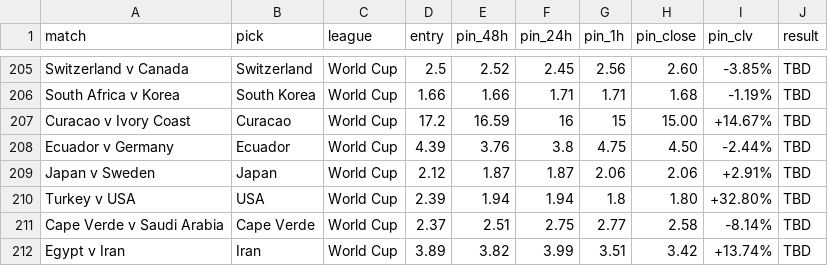
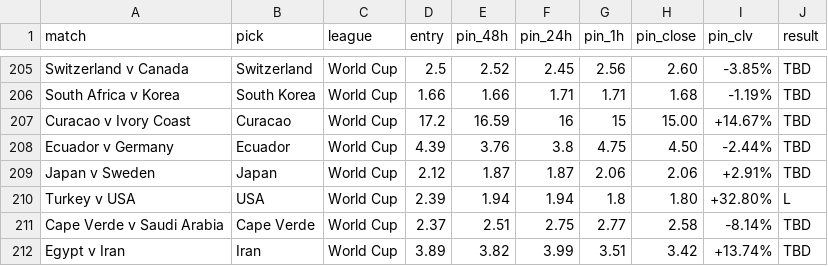
Before and after one commit to Rodzzinho/gamebreaker-clv-proof, a CSV file: pinnacle_clv_drift.csv, drawn as a sheet; only a part is shown, gaps mark what is left out.

Commit message:
Update Turkey v USA result: L (3-2)

```diff
--- a/pinnacle_clv_drift.csv
+++ b/pinnacle_clv_drift.csv
@@ -209,3 +209,3 @@ Ecuador v Germany,Ecuador,World Cup,4.39,3.76,3.8,4.75,4.50,-2.44%,TBD
 Japan v Sweden,Japan,World Cup,2.12,1.87,1.87,2.06,2.06,+2.91%,TBD
-Turkey v USA,USA,World Cup,2.39,1.94,1.94,1.8,1.80,+32.80%,TBD
+Turkey v USA,USA,World Cup,2.39,1.94,1.94,1.8,1.80,+32.80%,L
 Cape Verde v Saudi Arabia,Cape Verde,World Cup,2.37,2.51,2.75,2.77,2.58,-8.14%,TBD
```
